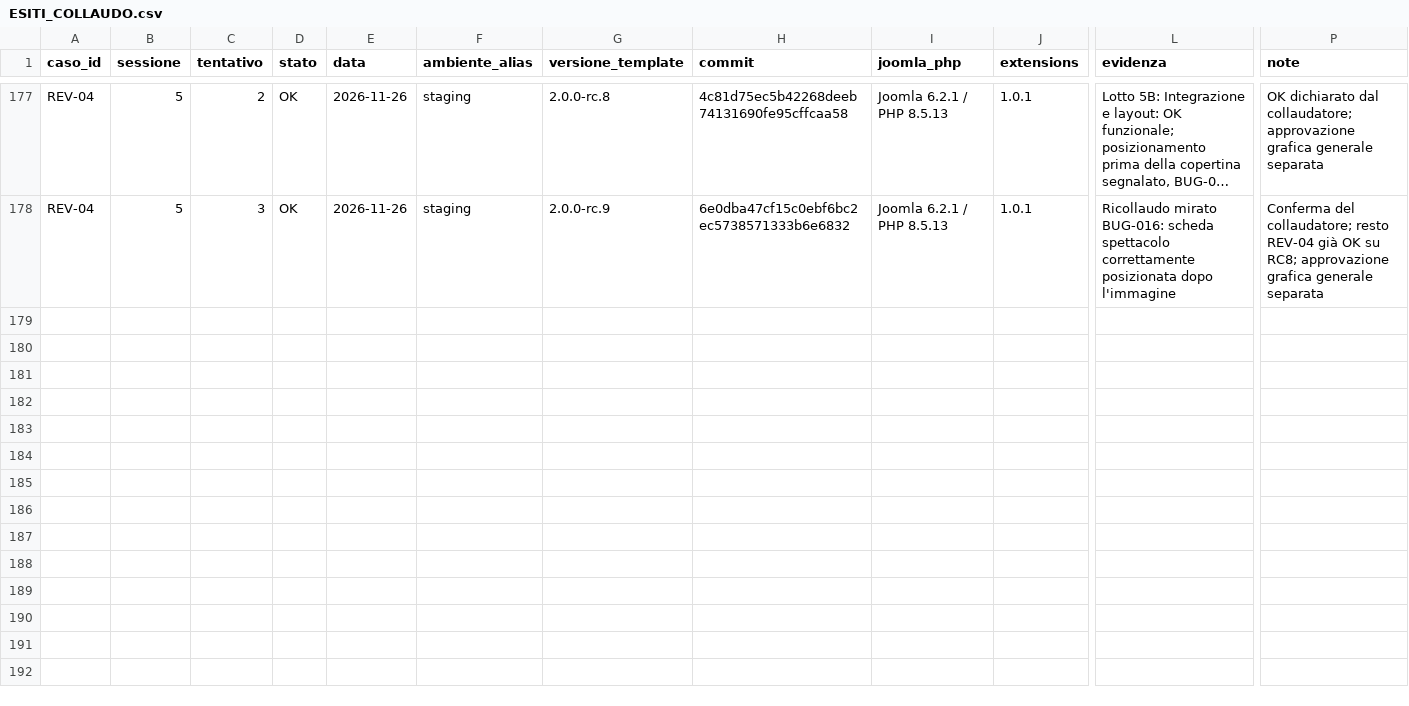
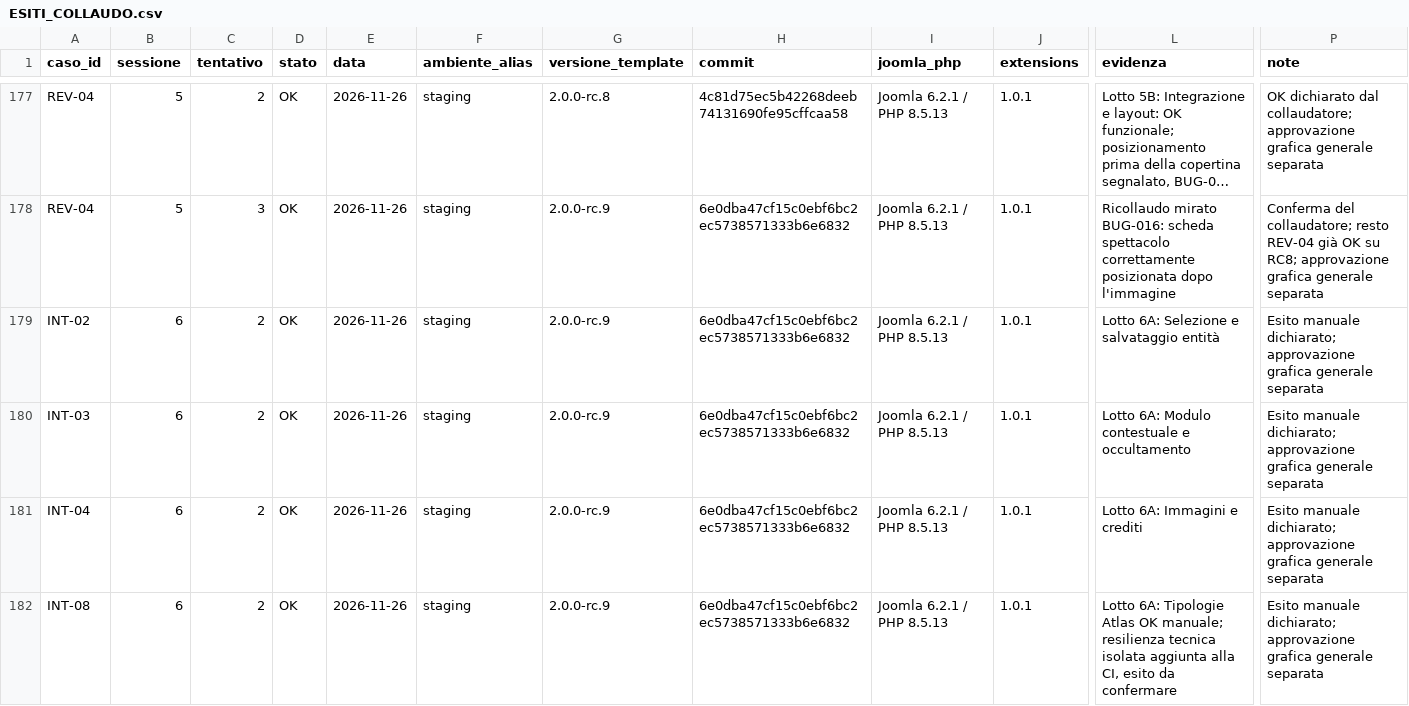
Before and after one commit to jeckodevelopment/tpl_operaplus, a CSV file: docs/magazine/ESITI_COLLAUDO.csv, drawn as a sheet; only a part is shown, gaps mark what is left out; long unchanged cells end in …; rows hold the shown columns only; the diff names each change by its address in the sheet, - before the commit and + after, or states it on an @@ line.

Commit message:
test: record Atlas acceptance and isolate offline feed resilience (#54)

```diff
--- a/docs/magazine/ESITI_COLLAUDO.csv
+++ b/docs/magazine/ESITI_COLLAUDO.csv
+row 179: INT-02 | 6 | 2 | OK | 2026-11-26 | staging | 2.0.0-rc.9 | 6e0dba47cf15c0ebf6bc2ec5738571333b6e6832 | Joomla 6.2.1 / PHP 8.5.13 | 1.0.1 | Lotto 6A: Selezione e salvataggio entità | Esito manuale dichiarato; approvazione grafica generale separata
+row 180: INT-03 | 6 | 2 | OK | 2026-11-26 | staging | 2.0.0-rc.9 | 6e0dba47cf15c0ebf6bc2ec5738571333b6e6832 | Joomla 6.2.1 / PHP 8.5.13 | 1.0.1 | Lotto 6A: Modulo contestuale e occultamento | Esito manuale dichiarato; approvazione grafica generale separata
+row 181: INT-04 | 6 | 2 | OK | 2026-11-26 | staging | 2.0.0-rc.9 | 6e0dba47cf15c0ebf6bc2ec5738571333b6e6832 | Joomla 6.2.1 / PHP 8.5.13 | 1.0.1 | Lotto 6A: Immagini e crediti | Esito manuale dichiarato; approvazione grafica generale separata
+row 182: INT-08 | 6 | 2 | OK | 2026-11-26 | staging | 2.0.0-rc.9 | 6e0dba47cf15c0ebf6bc2ec5738571333b6e6832 | Joomla 6.2.1 / PHP 8.5.13 | 1.0.1 | Lotto 6A: Tipologie Atlas OK manuale; resilienza tecnica isolata aggiunta alla CI, esito da confermare | Esito manuale dichiarato; approvazione grafica generale separata
```
Also changed, not shown: docs/magazine/REQUIREMENTS.csv, 3 other files.
